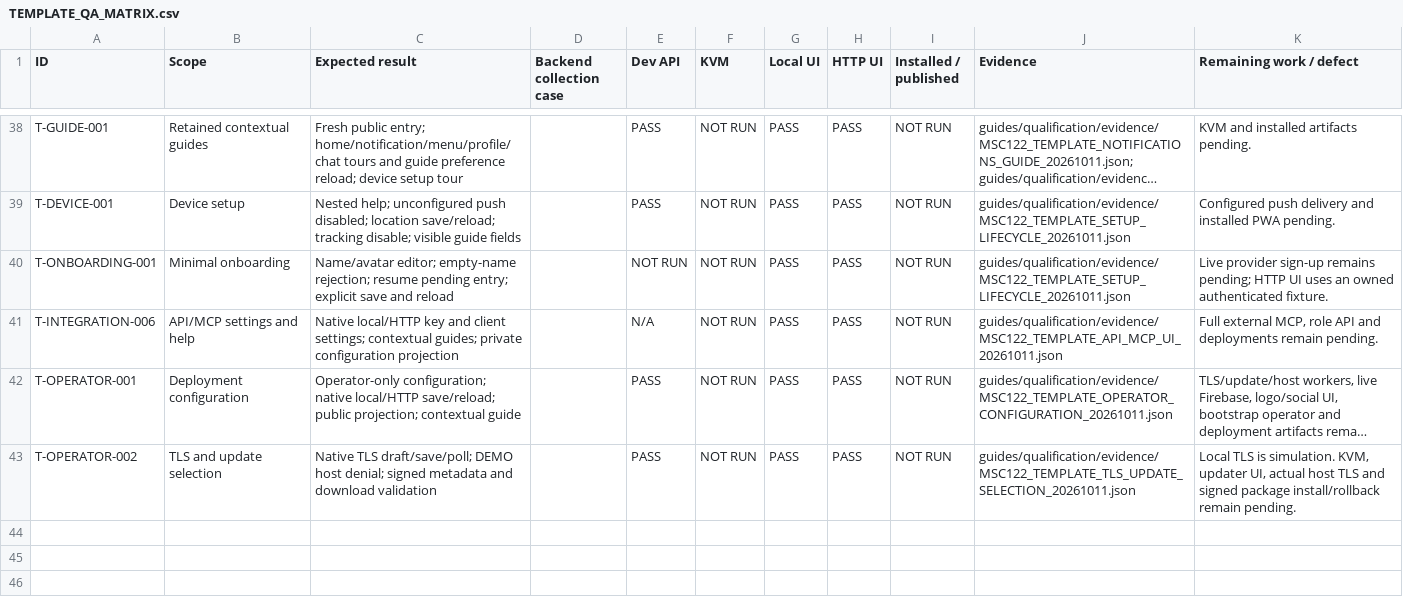
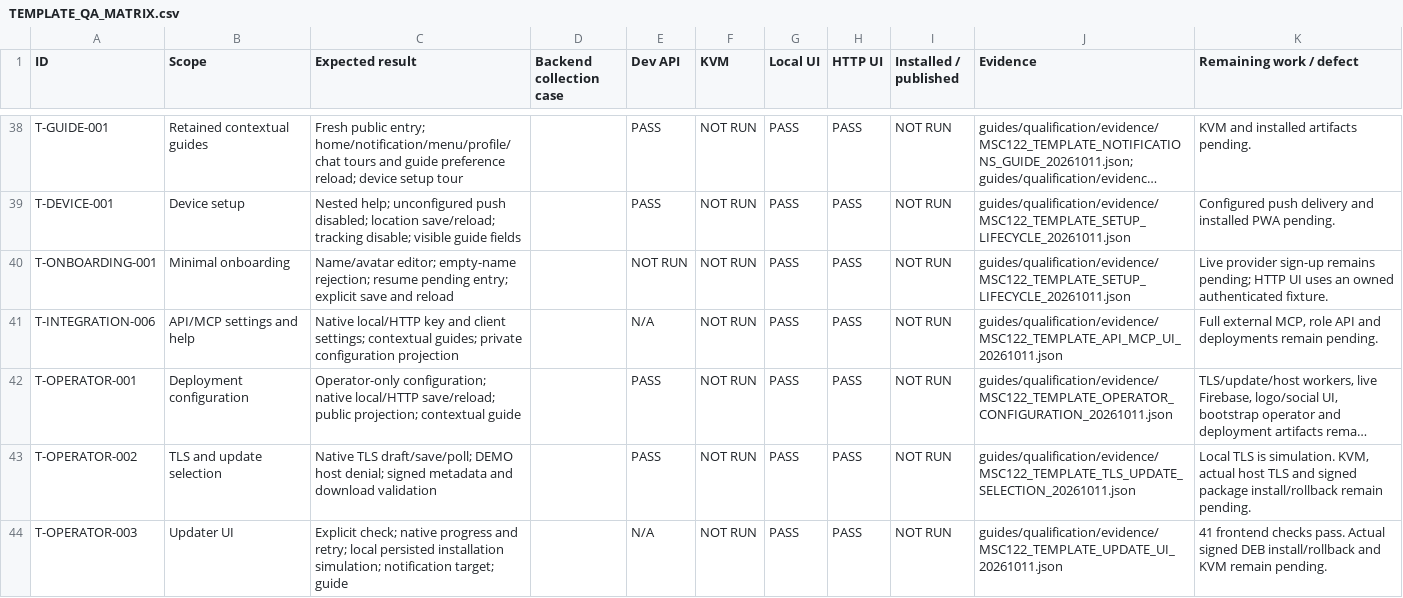
Before and after one commit to fssrepository/myscoutee-template, a CSV file: guides/qa/matrices/TEMPLATE_QA_MATRIX.csv, drawn as a sheet; only a part is shown, gaps mark what is left out; long unchanged cells end in …; the diff names each change by its address in the sheet, - before the commit and + after, or states it on an @@ line.

Commit message:
Qualify template update UI and record remaining installation gates

```diff
--- a/guides/qa/matrices/TEMPLATE_QA_MATRIX.csv
+++ b/guides/qa/matrices/TEMPLATE_QA_MATRIX.csv
-K43 (Remaining work / defect): …simulation. KVM, updater UI, actual host…
+K43 (Remaining work / defect): …simulation. KVM, actual host…
+row 44: T-OPERATOR-003 | Updater UI | Explicit check; native progress and retry; local persisted installation simulation; notification target; guide |  | N/A | NOT RUN | PASS | PASS | NOT RUN | guides/qualification/evidence/MSC122_TEMPLATE_UPDATE_UI_20261011.json | 41 frontend checks pass. Actual signed DEB install/rollback and KVM remain pending.
```
Also changed, not shown: 18 other files.
